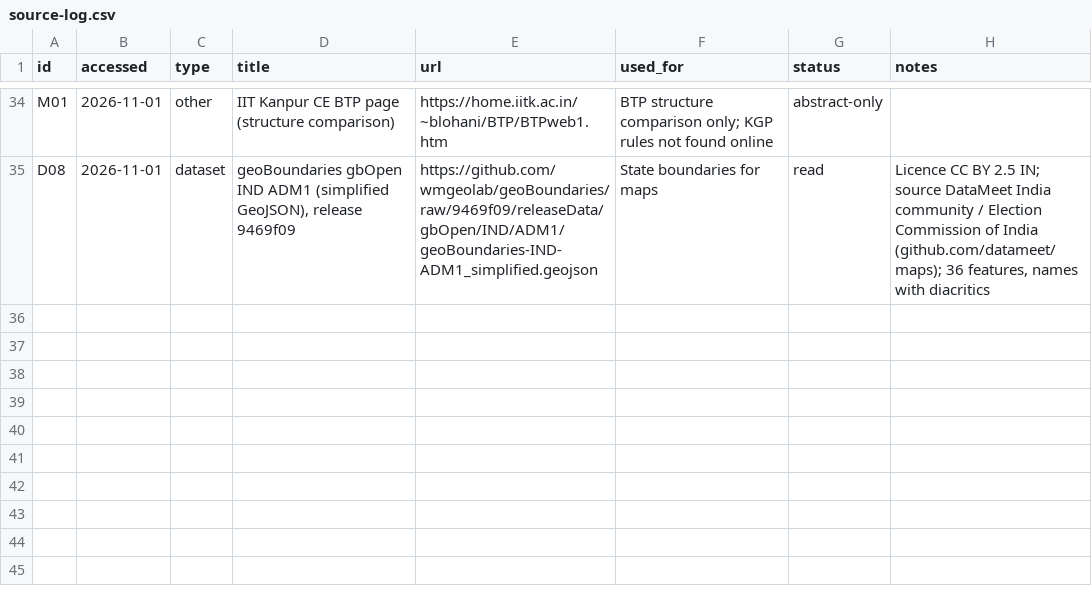
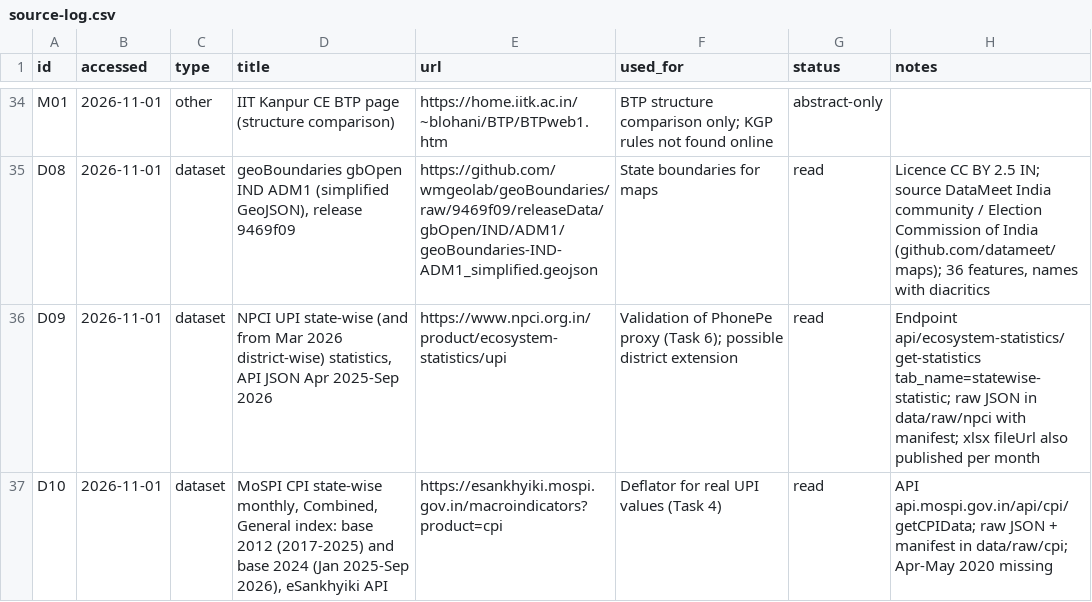
Before and after one commit to Devansh-bit/btp-upi-financial-inclusion, a CSV file: references/source-log.csv, drawn as a sheet; only a part is shown, gaps mark what is left out.

```diff
--- a/references/source-log.csv
+++ b/references/source-log.csv
@@ -35 +35,3 @@ M01,2026-11-01,other,"IIT Kanpur CE BTP page (structure comparison)",https://hom
 D08,2026-11-01,dataset,"geoBoundaries gbOpen IND ADM1 (simplified GeoJSON), release 9469f09",https://github.com/wmgeolab/geoBoundaries/raw/9469f09/releaseData/gbOpen/IND/ADM1/geoBoundaries-IND-ADM1_simplified.geojson,"State boundaries for maps",read,"Licence CC BY 2.5 IN; source DataMeet India community / Election Commission of India (github.com/datameet/maps); 36 features, names with diacritics"
+D09,2026-11-01,dataset,"NPCI UPI state-wise (and from Mar 2026 district-wise) statistics, API JSON Apr 2025-Sep 2026",https://www.npci.org.in/product/ecosystem-statistics/upi,Validation of PhonePe proxy (Task 6); possible district extension,read,Endpoint api/ecosystem-statistics/get-statistics tab_name=statewise-statistic; raw JSON in data/raw/npci with manifest; xlsx fileUrl also published per month
+D10,2026-11-01,dataset,"MoSPI CPI state-wise monthly, Combined, General index: base 2012 (2017-2025) and base 2024 (Jan 2025-Sep 2026), eSankhyiki API",https://esankhyiki.mospi.gov.in/macroindicators?product=cpi,Deflator for real UPI values (Task 4),read,API api.mospi.gov.in/api/cpi/getCPIData; raw JSON + manifest in data/raw/cpi; Apr-May 2020 missing
```
Also changed, not shown: 2 other files.
